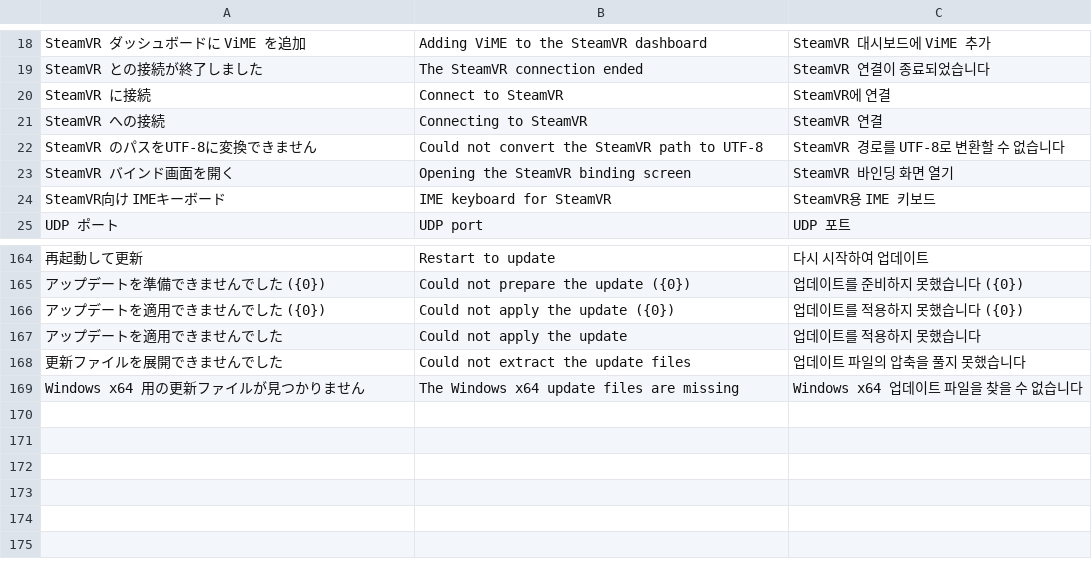
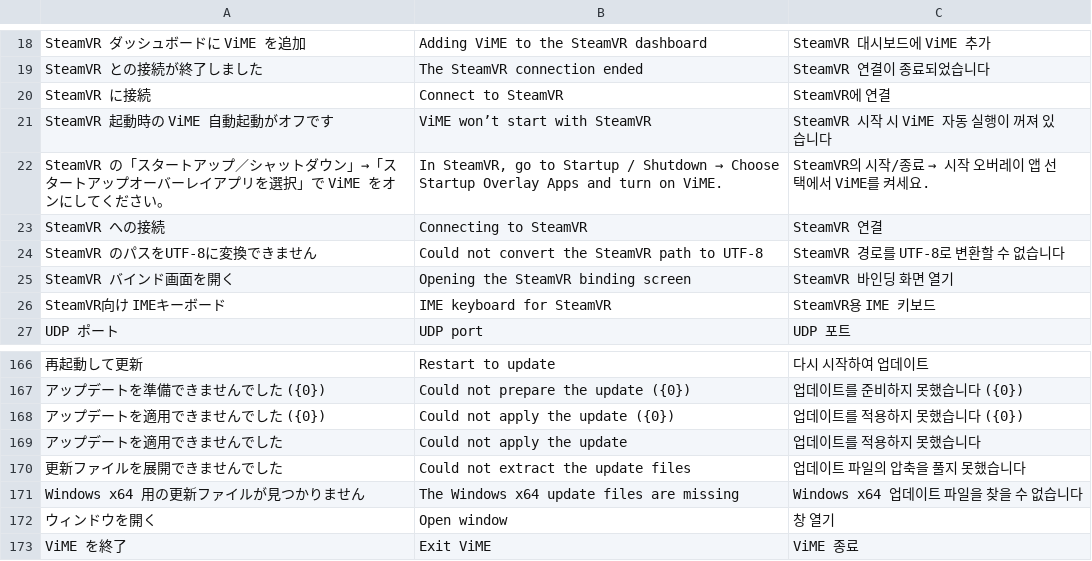
Before and after one commit to Harukoto-Project/vime, a TSV file: src/i18n.tsv, drawn as a sheet; only a part is shown, gaps mark what is left out; the diff names each change by its address in the sheet, - before the commit and + after, or states it on an @@ line.

Commit message:
Add SteamVR startup and Windows tray support

```diff
--- a/src/i18n.tsv
+++ b/src/i18n.tsv
+row 21: SteamVR 起動時の ViME 自動起動がオフです | ViME won’t start with SteamVR | SteamVR 시작 시 ViME 자동 실행이 꺼져 있습니다
+row 22: SteamVR の「スタートアップ／シャットダウン」→「スタートアップオーバーレイアプリを選択」で ViME をオンにしてください。 | In SteamVR, go to Startup / Shutdown → Choose Startup Overlay Apps and turn on ViME. | SteamVR의 시작/종료 → 시작 오버레이 앱 선택에서 ViME를 켜세요.
+row 172: ウィンドウを開く | Open window | 창 열기
+row 173: ViME を終了 | Exit ViME | ViME 종료
```
Also changed, not shown: 8 other files.
